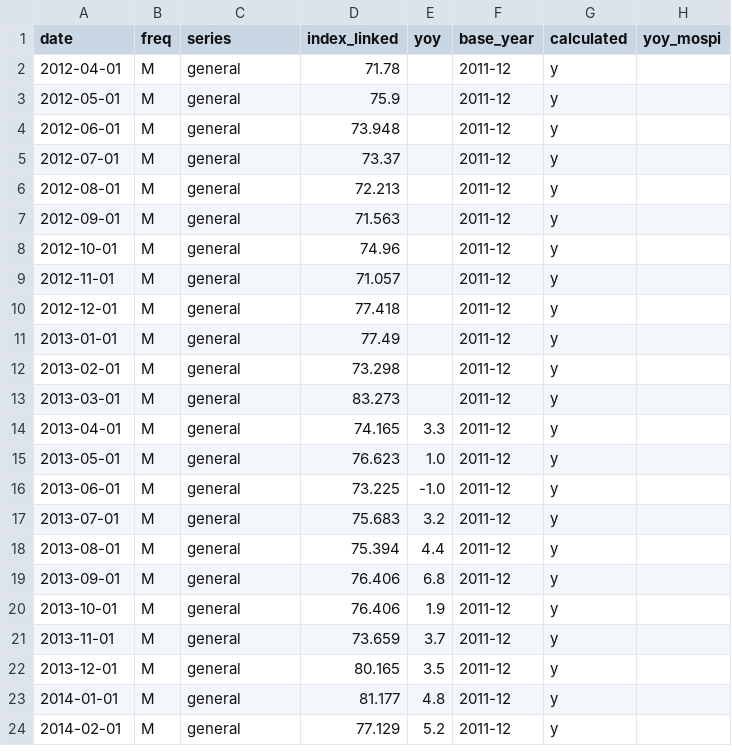
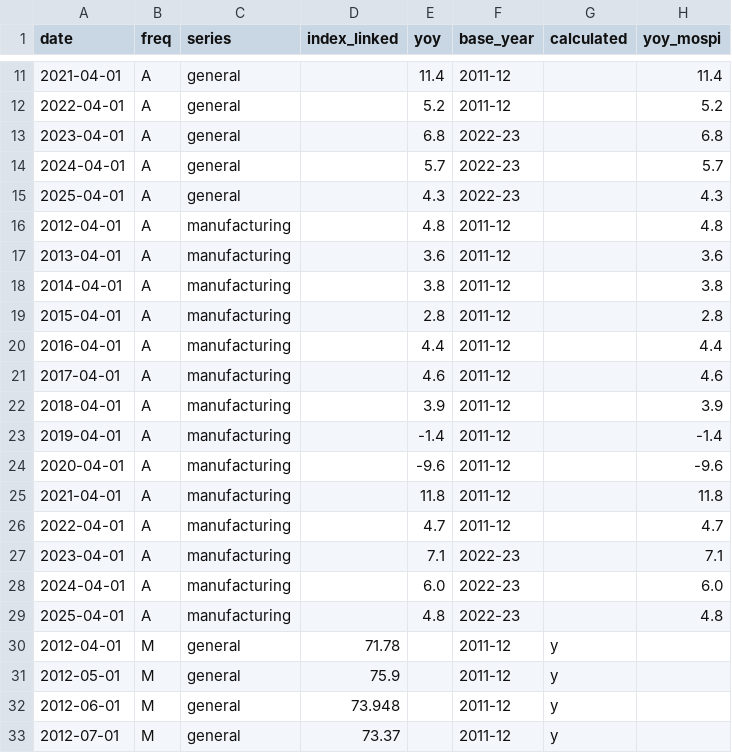
Before and after one commit to AsiaDecoded/Asia-vitals, a CSV file: data/in/iip/in_iip_linked.csv, drawn as a sheet; only a part is shown, gaps mark what is left out; the shorter side is filled out with more unchanged rows; the diff covers the shown part only; the diff names each change by its address in the sheet, - before the commit and + after, or states it on an @@ line.

```diff
--- a/data/in/iip/in_iip_linked.csv
+++ b/data/in/iip/in_iip_linked.csv
+row 11: 2021-04-01 | A | general |  | 11.4 | 2011-12 |  | 11.4
+row 12: 2022-04-01 | A | general |  | 5.2 | 2011-12 |  | 5.2
+row 13: 2023-04-01 | A | general |  | 6.8 | 2022-23 |  | 6.8
+row 14: 2024-04-01 | A | general |  | 5.7 | 2022-23 |  | 5.7
+row 15: 2025-04-01 | A | general |  | 4.3 | 2022-23 |  | 4.3
+row 16: 2012-04-01 | A | manufacturing |  | 4.8 | 2011-12 |  | 4.8
+row 17: 2013-04-01 | A | manufacturing |  | 3.6 | 2011-12 |  | 3.6
+row 18: 2014-04-01 | A | manufacturing |  | 3.8 | 2011-12 |  | 3.8
+row 19: 2015-04-01 | A | manufacturing |  | 2.8 | 2011-12 |  | 2.8
+row 20: 2016-04-01 | A | manufacturing |  | 4.4 | 2011-12 |  | 4.4
+row 21: 2017-04-01 | A | manufacturing |  | 4.6 | 2011-12 |  | 4.6
+row 22: 2018-04-01 | A | manufacturing |  | 3.9 | 2011-12 |  | 3.9
+row 23: 2019-04-01 | A | manufacturing |  | -1.4 | 2011-12 |  | -1.4
+row 24: 2020-04-01 | A | manufacturing |  | -9.6 | 2011-12 |  | -9.6
+row 25: 2021-04-01 | A | manufacturing |  | 11.8 | 2011-12 |  | 11.8
+row 26: 2022-04-01 | A | manufacturing |  | 4.7 | 2011-12 |  | 4.7
+row 27: 2023-04-01 | A | manufacturing |  | 7.1 | 2022-23 |  | 7.1
+row 28: 2024-04-01 | A | manufacturing |  | 6.0 | 2022-23 |  | 6.0
+row 29: 2025-04-01 | A | manufacturing |  | 4.8 | 2022-23 |  | 4.8
```
Also changed, not shown: 9 added rows elsewhere in this file, data/in/iip/long.csv, 5 other files.
